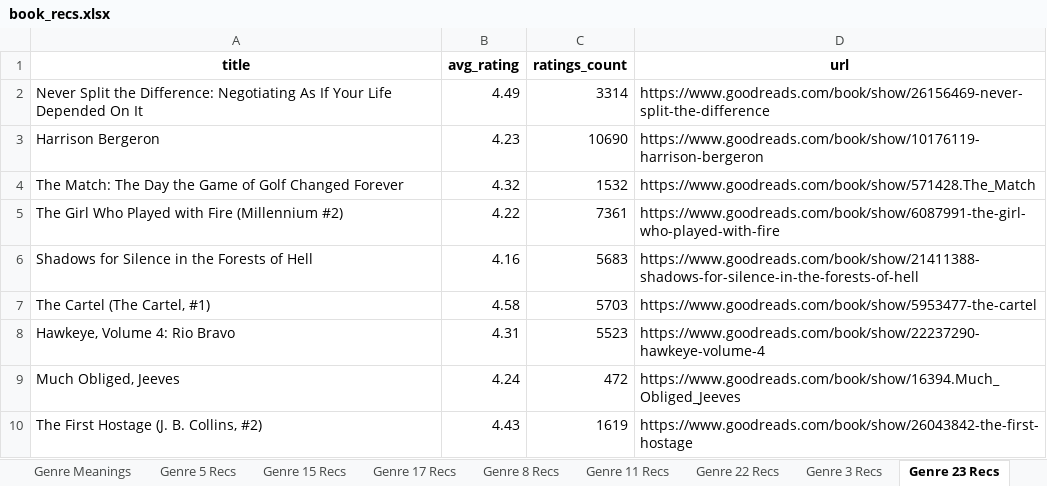
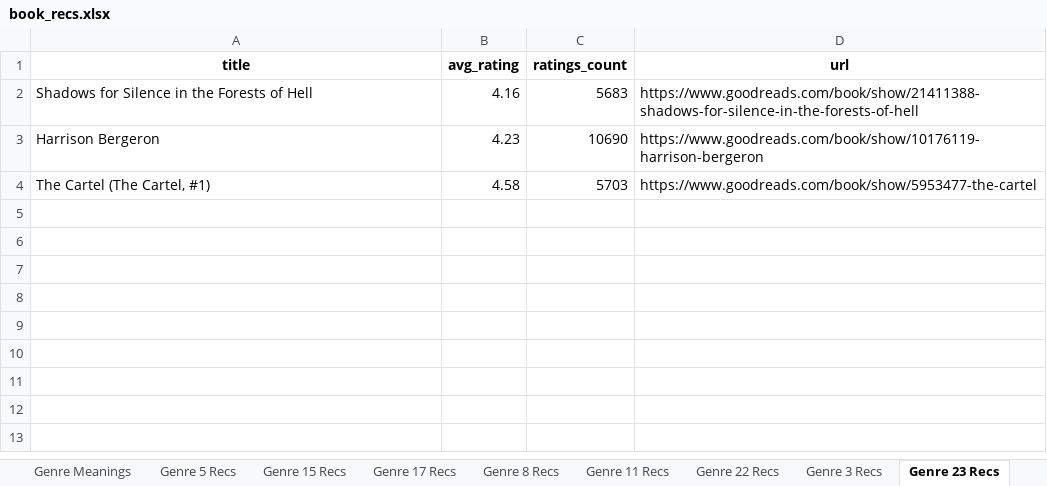
Before and after one commit to mraottth/projects, an Excel workbook: Goodreads Book Recommender/data/book_recs.xlsx, sheet Genre 23 Recs, drawn as a sheet; values as stored, in another font and other column widths than the file's, no borders; removed rows and columns are numbered as before the commit, all else as after; the diff names each change by its address in the sheet, - before the commit and + after, or states it on an @@ line.

```diff
--- a/Goodreads Book Recommender/data/book_recs.xlsx (sheet Genre 23 Recs)
+++ b/Goodreads Book Recommender/data/book_recs.xlsx (sheet Genre 23 Recs)
-row 2: Never Split the Difference: Negotiating As If Your Life Depended On It | 4.49 | 3314 | https://www.goodreads.com/book/show/26156469-never-split-the-difference
@@ row 6 moved to row 2: Shadows for Silence in the Forests of He… @@
-row 4: The Match: The Day the Game of Golf Changed Forever | 4.32 | 1532 | https://www.goodreads.com/book/show/571428.The_Match
-row 5: The Girl Who Played with Fire (Millennium #2) | 4.22 | 7361 | https://www.goodreads.com/book/show/6087991-the-girl-who-played-with-fire
-row 8: Hawkeye, Volume 4: Rio Bravo | 4.31 | 5523 | https://www.goodreads.com/book/show/22237290-hawkeye-volume-4
-row 9: Much Obliged, Jeeves | 4.24 | 472 | https://www.goodreads.com/book/show/16394.Much_Obliged_Jeeves
-row 10: The First Hostage (J. B. Collins, #2) | 4.43 | 1619 | https://www.goodreads.com/book/show/26043842-the-first-hostage
```
Also changed, not shown: sheet Genre 5 Recs, sheet Genre 8 Recs, sheet Genre 15 Recs, sheet Genre 20 Recs, sheet Top by Predicted Score, sheet Genre 22 Recs, 4 more sheets, 2 other files.
